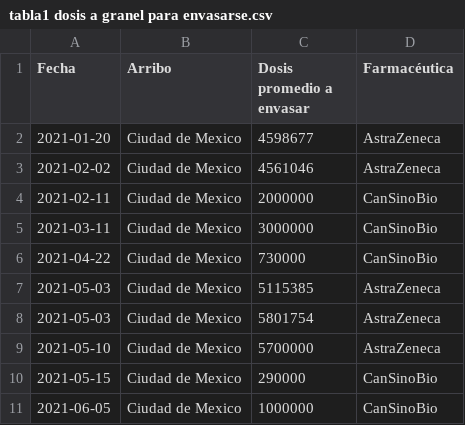
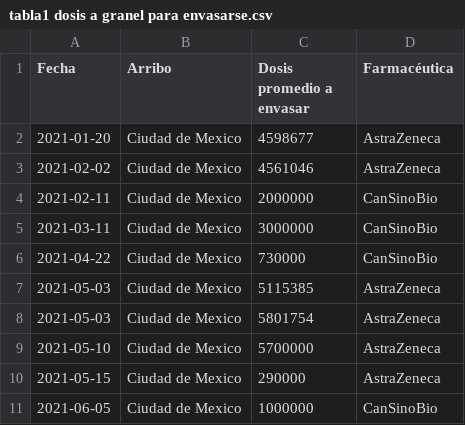
Before and after one commit to ssmdhdbindp/Vacunas, a CSV file: tabla1 dosis a granel para envasarse.csv, drawn as a sheet.

Commit message:
Update tabla1 dosis a granel para envasarse.csv

```diff
--- a/tabla1 dosis a granel para envasarse.csv
+++ b/tabla1 dosis a granel para envasarse.csv
@@ -9,3 +9,3 @@ Fecha,Arribo,Dosis promedio a envasar,Farmacéutica
 2021-05-10,Ciudad de Mexico,5700000,AstraZeneca
-2021-05-15,Ciudad de Mexico,290000,CanSinoBio
+2021-05-15,Ciudad de Mexico,290000,AstraZeneca
 2021-06-05,Ciudad de Mexico,1000000,CanSinoBio
```
